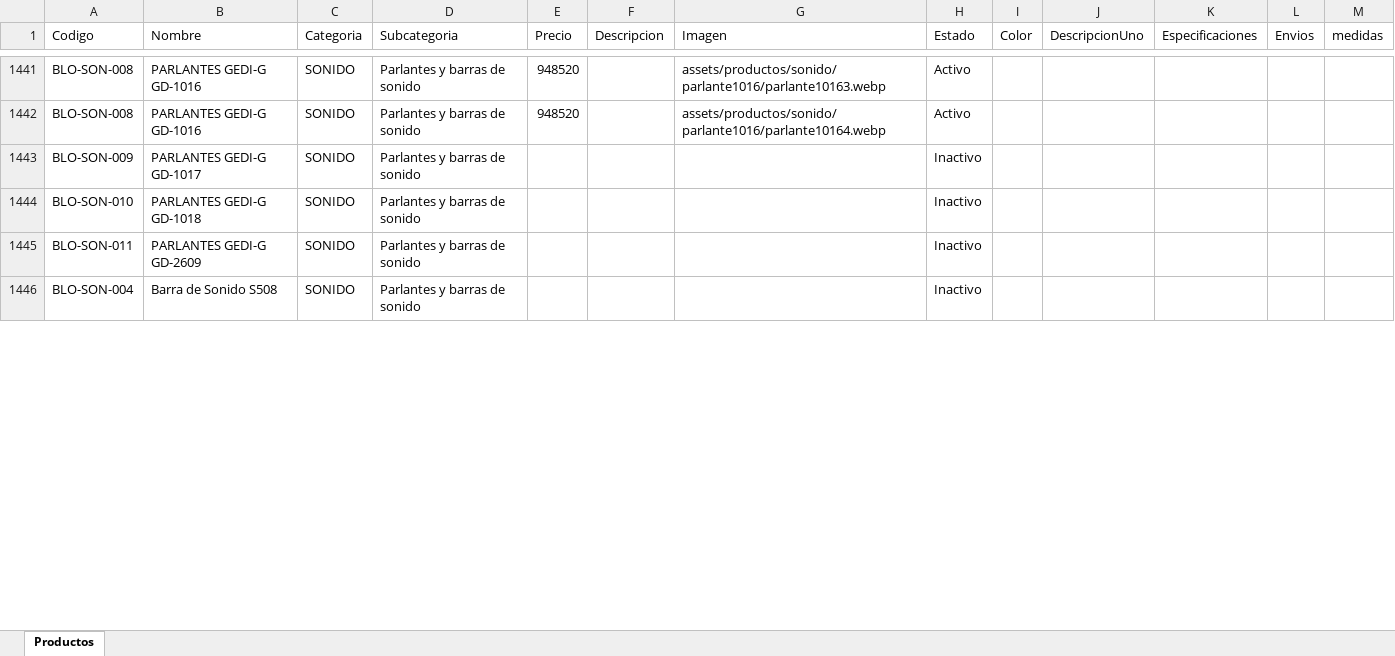
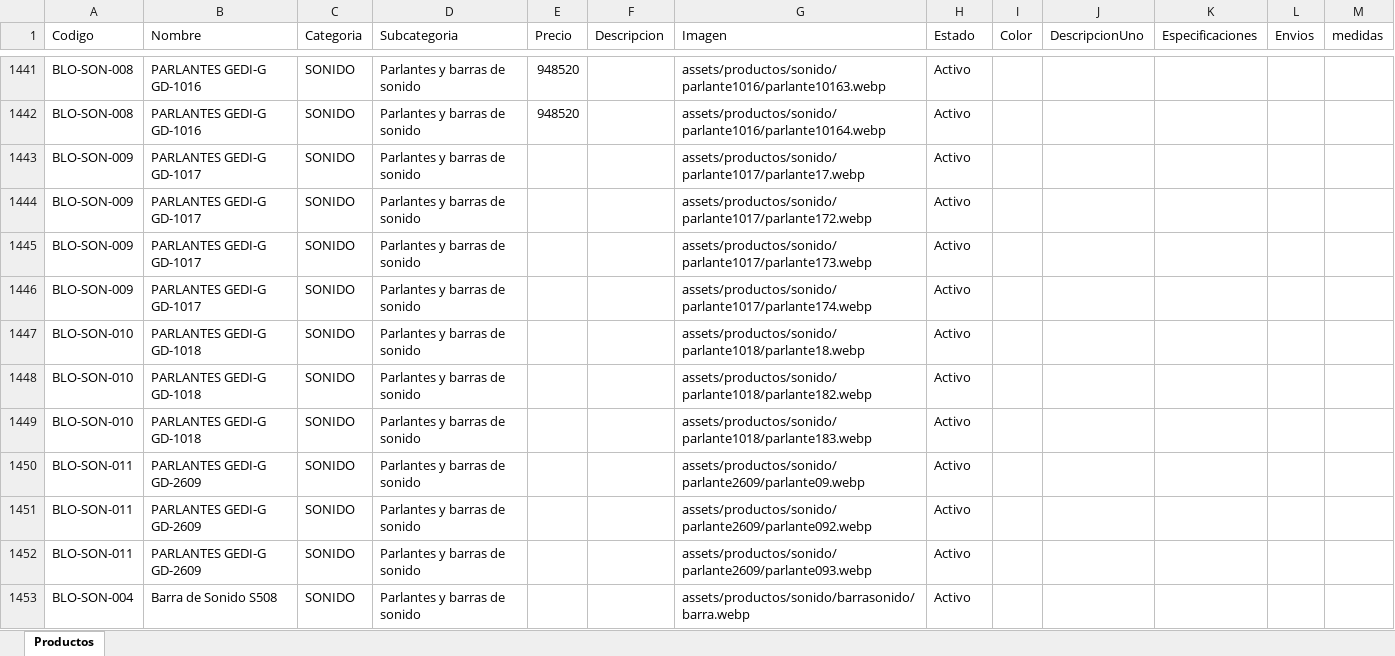
Before and after one commit to tatianacani19-cell/paginaBloopia, an Excel workbook: BD/Catalogo_Bloopia_Estructurado.xlsx, sheet Productos, drawn as a sheet; only a part is shown, gaps mark what is left out; values as stored, in another font and other column widths than the file's, no borders; addresses are those after the commit; the diff covers the shown part only; the diff names each change by its address in the sheet, - before the commit and + after, or states it on an @@ line.

Commit message:
se termina categoria de tecnologia

```diff
--- a/BD/Catalogo_Bloopia_Estructurado.xlsx (sheet Productos)
+++ b/BD/Catalogo_Bloopia_Estructurado.xlsx (sheet Productos)
-G1443 (Imagen): (empty)
+G1443 (Imagen): assets/productos/sonido/parlante1017/parlante17.webp
-H1443 (Estado): Inactivo
+H1443 (Estado): Activo
+row 1444: BLO-SON-009 | PARLANTES GEDI-G GD-1017 | SONIDO | Parlantes y barras de sonido |  |  | assets/productos/sonido/parlante1017/parlante172.webp | Activo
+row 1445: BLO-SON-009 | PARLANTES GEDI-G GD-1017 | SONIDO | Parlantes y barras de sonido |  |  | assets/productos/sonido/parlante1017/parlante173.webp | Activo
+row 1446: BLO-SON-009 | PARLANTES GEDI-G GD-1017 | SONIDO | Parlantes y barras de sonido |  |  | assets/productos/sonido/parlante1017/parlante174.webp | Activo
-G1447 (Imagen): (empty)
+G1447 (Imagen): assets/productos/sonido/parlante1018/parlante18.webp
-H1447 (Estado): Inactivo
+H1447 (Estado): Activo
+row 1448: BLO-SON-010 | PARLANTES GEDI-G GD-1018 | SONIDO | Parlantes y barras de sonido |  |  | assets/productos/sonido/parlante1018/parlante182.webp | Activo
+row 1449: BLO-SON-010 | PARLANTES GEDI-G GD-1018 | SONIDO | Parlantes y barras de sonido |  |  | assets/productos/sonido/parlante1018/parlante183.webp | Activo
-G1450 (Imagen): (empty)
+G1450 (Imagen): assets/productos/sonido/parlante2609/parlante09.webp
-H1450 (Estado): Inactivo
+H1450 (Estado): Activo
+row 1451: BLO-SON-011 | PARLANTES GEDI-G GD-2609 | SONIDO | Parlantes y barras de sonido |  |  | assets/productos/sonido/parlante2609/parlante092.webp | Activo
+row 1452: BLO-SON-011 | PARLANTES GEDI-G GD-2609 | SONIDO | Parlantes y barras de sonido |  |  | assets/productos/sonido/parlante2609/parlante093.webp | Activo
-G1453 (Imagen): (empty)
+G1453 (Imagen): assets/productos/sonido/barrasonido/barra.webp
-H1453 (Estado): Inactivo
+H1453 (Estado): Activo
```
Also changed, not shown: 5 added rows and 5 edited cells elsewhere in this sheet, 18 other files.
